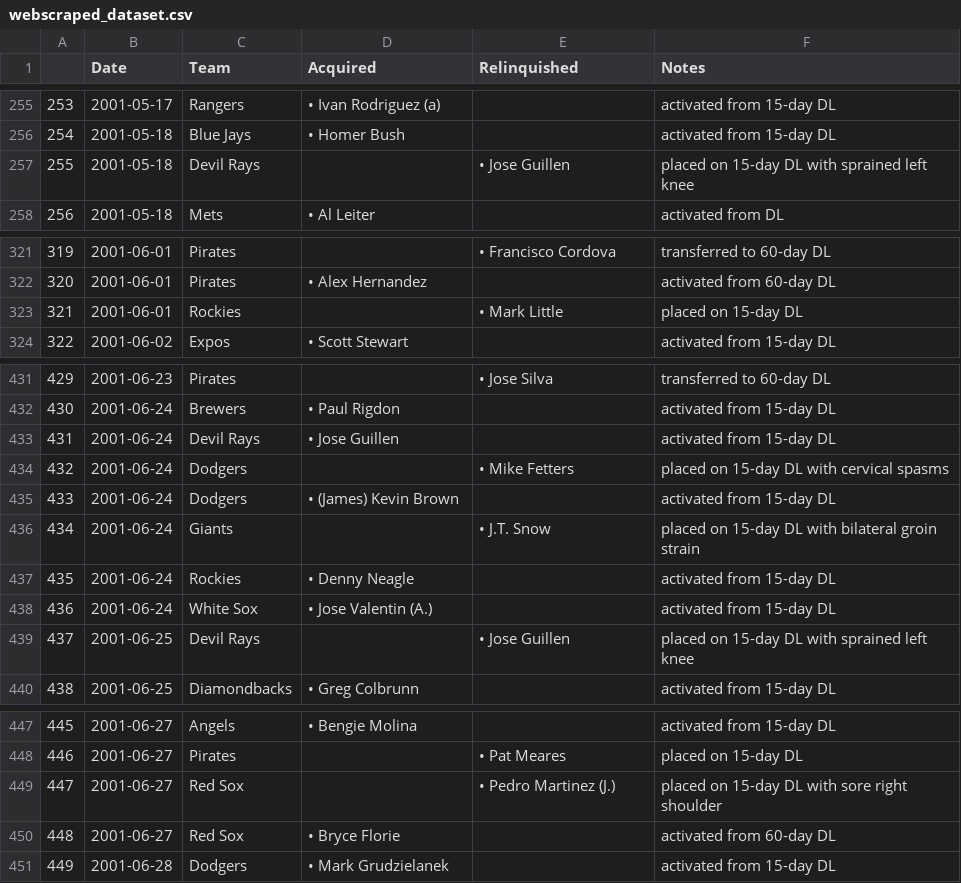
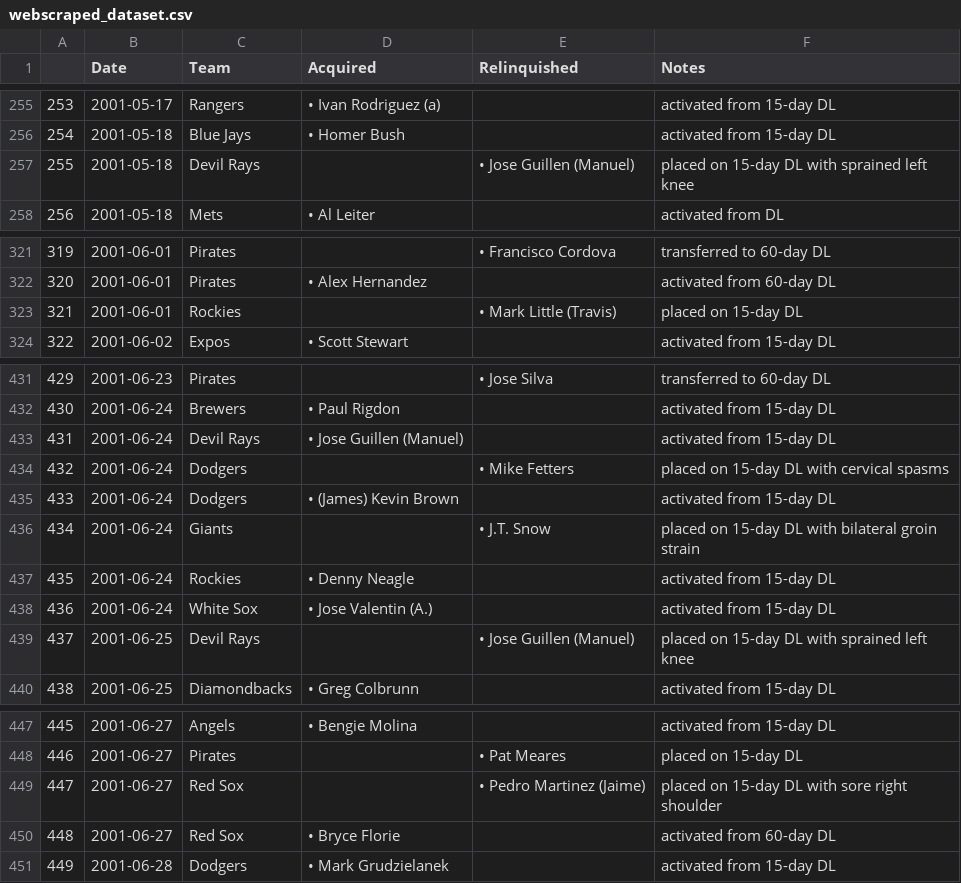
Before and after one commit to bew030/baseball-project, a CSV file: baseball_datasets/webscraped_dataset.csv, drawn as a sheet; only a part is shown, gaps mark what is left out; the diff covers the shown part only.

```diff
--- a/baseball_datasets/webscraped_dataset.csv
+++ b/baseball_datasets/webscraped_dataset.csv
@@ -256,3 +256,3 @@
 254,2001-05-18,Blue Jays,• Homer Bush,,activated from 15-day DL
-255,2001-05-18,Devil Rays,,• Jose Guillen,placed on 15-day DL with sprained left knee
+255,2001-05-18,Devil Rays,,• Jose Guillen (Manuel),placed on 15-day DL with sprained left knee
 256,2001-05-18,Mets,• Al Leiter,,activated from DL
@@ -322,3 +322,3 @@
 320,2001-06-01,Pirates,• Alex Hernandez,,activated from 60-day DL
-321,2001-06-01,Rockies,,• Mark Little,placed on 15-day DL
+321,2001-06-01,Rockies,,• Mark Little (Travis),placed on 15-day DL
 322,2001-06-02,Expos,• Scott Stewart,,activated from 15-day DL
@@ -432,3 +432,3 @@
 430,2001-06-24,Brewers,• Paul Rigdon,,activated from 15-day DL
-431,2001-06-24,Devil Rays,• Jose Guillen,,activated from 15-day DL
+431,2001-06-24,Devil Rays,• Jose Guillen (Manuel),,activated from 15-day DL
 432,2001-06-24,Dodgers,,• Mike Fetters,placed on 15-day DL with cervical spasms
@@ -438,3 +438,3 @@
 436,2001-06-24,White Sox,• Jose Valentin (A.),,activated from 15-day DL
-437,2001-06-25,Devil Rays,,• Jose Guillen,placed on 15-day DL with sprained left knee
+437,2001-06-25,Devil Rays,,• Jose Guillen (Manuel),placed on 15-day DL with sprained left knee
 438,2001-06-25,Diamondbacks,• Greg Colbrunn,,activated from 15-day DL
@@ -448,3 +448,3 @@
 446,2001-06-27,Pirates,,• Pat Meares,placed on 15-day DL
-447,2001-06-27,Red Sox,,• Pedro Martinez (J.),placed on 15-day DL with sore right shoulder
+447,2001-06-27,Red Sox,,• Pedro Martinez (Jaime),placed on 15-day DL with sore right shoulder
 448,2001-06-27,Red Sox,• Bryce Florie,,activated from 60-day DL
```
Also changed, not shown: 5 edited cells elsewhere in this file, 1 other file.
